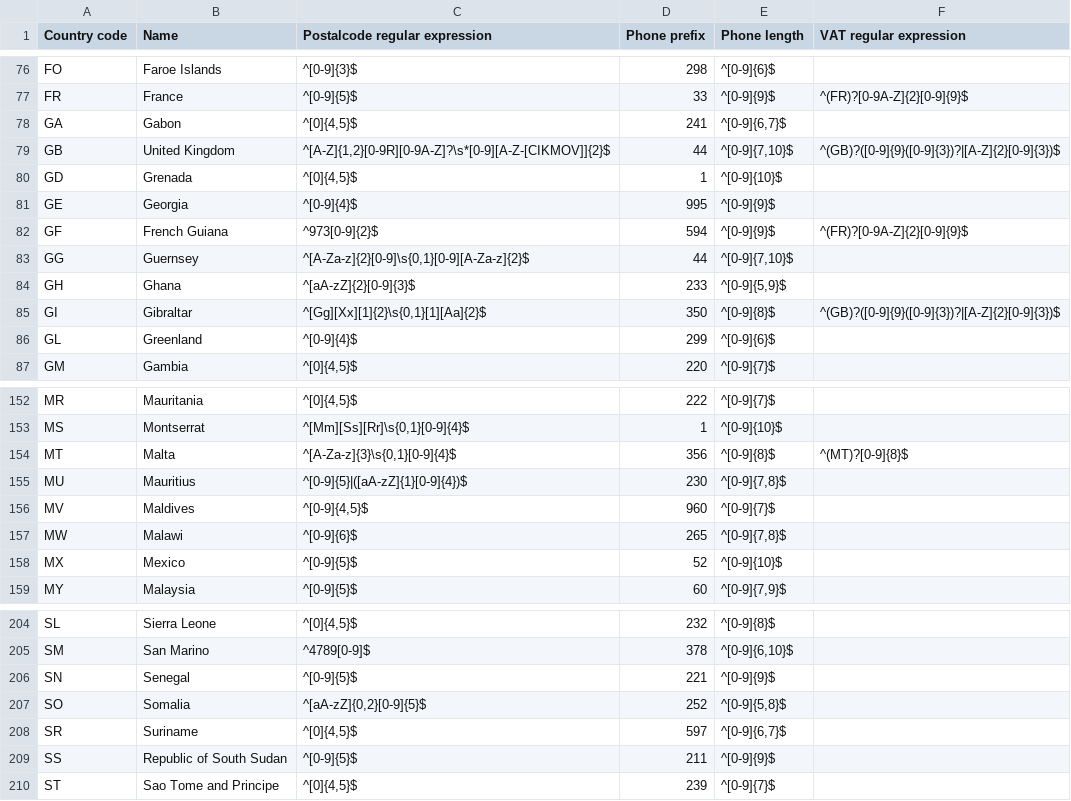
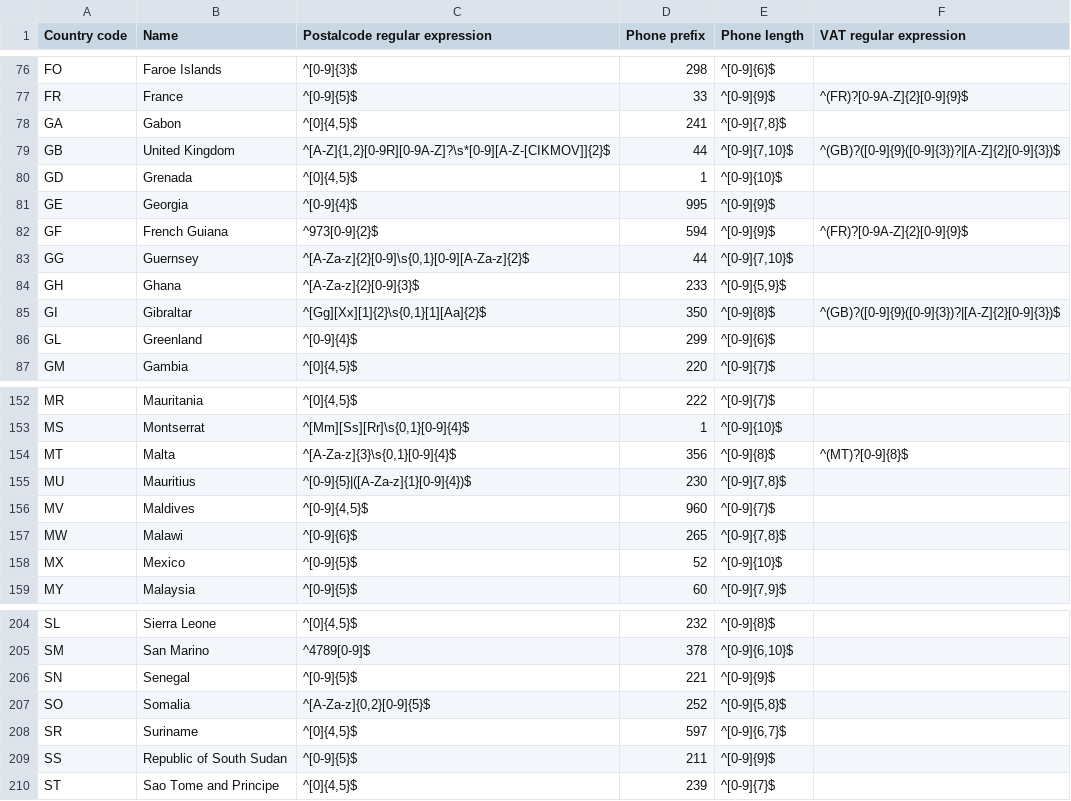
Before and after one commit to DNSBelgium/registrant-validation, a CSV file: be-regular-expressions.csv, drawn as a sheet; only a part is shown, gaps mark what is left out.

Commit message:
Update be-regular-expressions.csv

```diff
--- a/be-regular-expressions.csv
+++ b/be-regular-expressions.csv
@@ -77,3 +77,3 @@ FO;Faroe Islands;^[0-9]{3}$;298;^[0-9]{6}$;
 FR;France;^[0-9]{5}$;33;^[0-9]{9}$;^(FR)?[0-9A-Z]{2}[0-9]{9}$
-GA;Gabon;^[0]{4,5}$;241;^[0-9]{6,7}$;
+GA;Gabon;^[0]{4,5}$;241;^[0-9]{7,8}$;
 GB;United Kingdom;^[A-Z]{1,2}[0-9R][0-9A-Z]?\s*[0-9][A-Z-[CIKMOV]]{2}$;44;^[0-9]{7,10}$;^(GB)?([0-9]{9}([0-9]{3})?|[A-Z]{2}[0-9]{3})$
@@ -83,3 +83,3 @@ GF;French Guiana;^973[0-9]{2}$;594;^[0-9]{9}$;^(FR)?[0-9A-Z]{2}[0-9]{9}$
 GG;Guernsey;^[A-Za-z]{2}[0-9]\s{0,1}[0-9][A-Za-z]{2}$;44;^[0-9]{7,10}$;
-GH;Ghana;^[aA-zZ]{2}[0-9]{3}$;233;^[0-9]{5,9}$;
+GH;Ghana;^[A-Za-z]{2}[0-9]{3}$;233;^[0-9]{5,9}$;
 GI;Gibraltar;^[Gg][Xx][1]{2}\s{0,1}[1][Aa]{2}$;350;^[0-9]{8}$;^(GB)?([0-9]{9}([0-9]{3})?|[A-Z]{2}[0-9]{3})$
@@ -154,3 +154,3 @@ MS;Montserrat;^[Mm][Ss][Rr]\s{0,1}[0-9]{4}$;1;^[0-9]{10}$;
 MT;Malta;^[A-Za-z]{3}\s{0,1}[0-9]{4}$;356;^[0-9]{8}$;^(MT)?[0-9]{8}$
-MU;Mauritius;^[0-9]{5}|([aA-zZ]{1}[0-9]{4})$;230;^[0-9]{7,8}$;
+MU;Mauritius;^[0-9]{5}|([A-Za-z]{1}[0-9]{4})$;230;^[0-9]{7,8}$;
 MV;Maldives;^[0-9]{4,5}$;960;^[0-9]{7}$;
@@ -206,3 +206,3 @@ SM;San Marino;^4789[0-9]$;378;^[0-9]{6,10}$;
 SN;Senegal;^[0-9]{5}$;221;^[0-9]{9}$;
-SO;Somalia;^[aA-zZ]{0,2}[0-9]{5}$;252;^[0-9]{5,8}$;
+SO;Somalia;^[A-Za-z]{0,2}[0-9]{5}$;252;^[0-9]{5,8}$;
 SR;Suriname;^[0]{4,5}$;597;^[0-9]{6,7}$;
```
